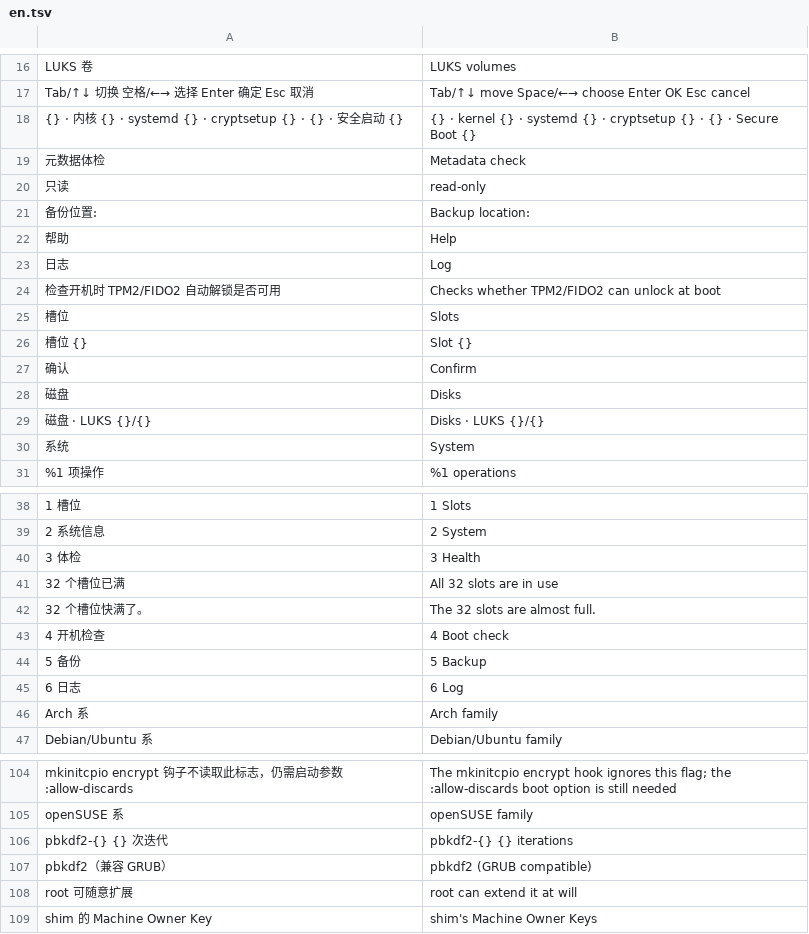
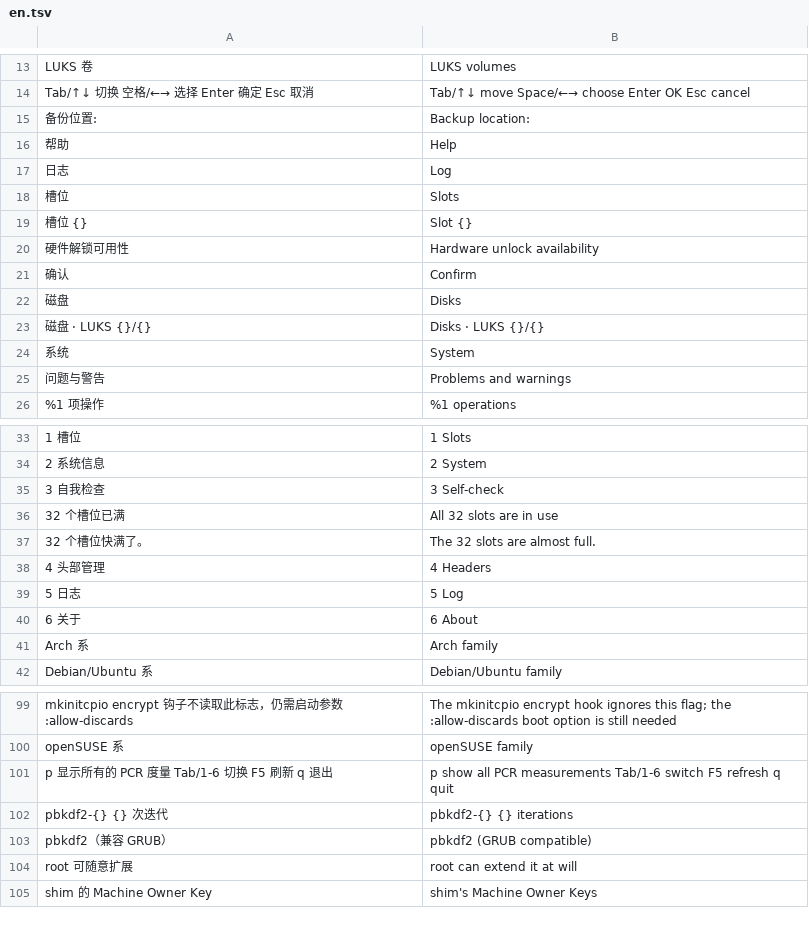
Before and after one commit to Fosvcat/Luks-Assistant, a TSV file: i18n/en.tsv, drawn as a sheet; only a part is shown, gaps mark what is left out; the diff covers the shown part only.

```diff
--- a/i18n/en.tsv
+++ b/i18n/en.tsv
@@ -17,5 +14,2 @@
  Tab/↑↓ 切换  空格/←→ 选择  Enter 确定  Esc 取消 	 Tab/↑↓ move  Space/←→ choose  Enter OK  Esc cancel
- {} · 内核 {} · systemd {} · cryptsetup {} · {} · 安全启动 {} 	 {} · kernel {} · systemd {} · cryptsetup {} · {} · Secure Boot {}
- 元数据体检 	 Metadata check
- 只读 	 read-only
  备份位置: 	 Backup location:
@@ -23,5 +17,5 @@
  日志 	 Log
- 检查开机时 TPM2/FIDO2 自动解锁是否可用 	 Checks whether TPM2/FIDO2 can unlock at boot
  槽位 	 Slots
  槽位 {} 	 Slot {}
+ 硬件解锁可用性 	 Hardware unlock availability
  确认 	 Confirm
@@ -30,2 +24,3 @@
  系统 	 System
+ 问题与警告 	 Problems and warnings
 %1 项操作	%1 operations
@@ -39,8 +34,8 @@
 2 系统信息	2 System
-3 体检	3 Health
+3 自我检查	3 Self-check
 32 个槽位已满	All 32 slots are in use
 32 个槽位快满了。	The 32 slots are almost full.
-4 开机检查	4 Boot check
-5 备份	5 Backup
-6 日志	6 Log
+4 头部管理	4 Headers
+5 日志	5 Log
+6 关于	6 About
 Arch 系	Arch family
@@ -105,2 +100,3 @@ mkinitcpio encrypt 钩子不读取此标志，仍需启动参数 :allow-discards
 openSUSE 系	openSUSE family
+p 显示所有的 PCR 度量  Tab/1-6 切换  F5 刷新  q 退出	p show all PCR measurements  Tab/1-6 switch  F5 refresh  q quit
 pbkdf2-{} {} 次迭代	pbkdf2-{} {} iterations
```
Also changed, not shown: 8 added rows, 10 removed rows and 6 edited cells elsewhere in this file, 15 other files.
